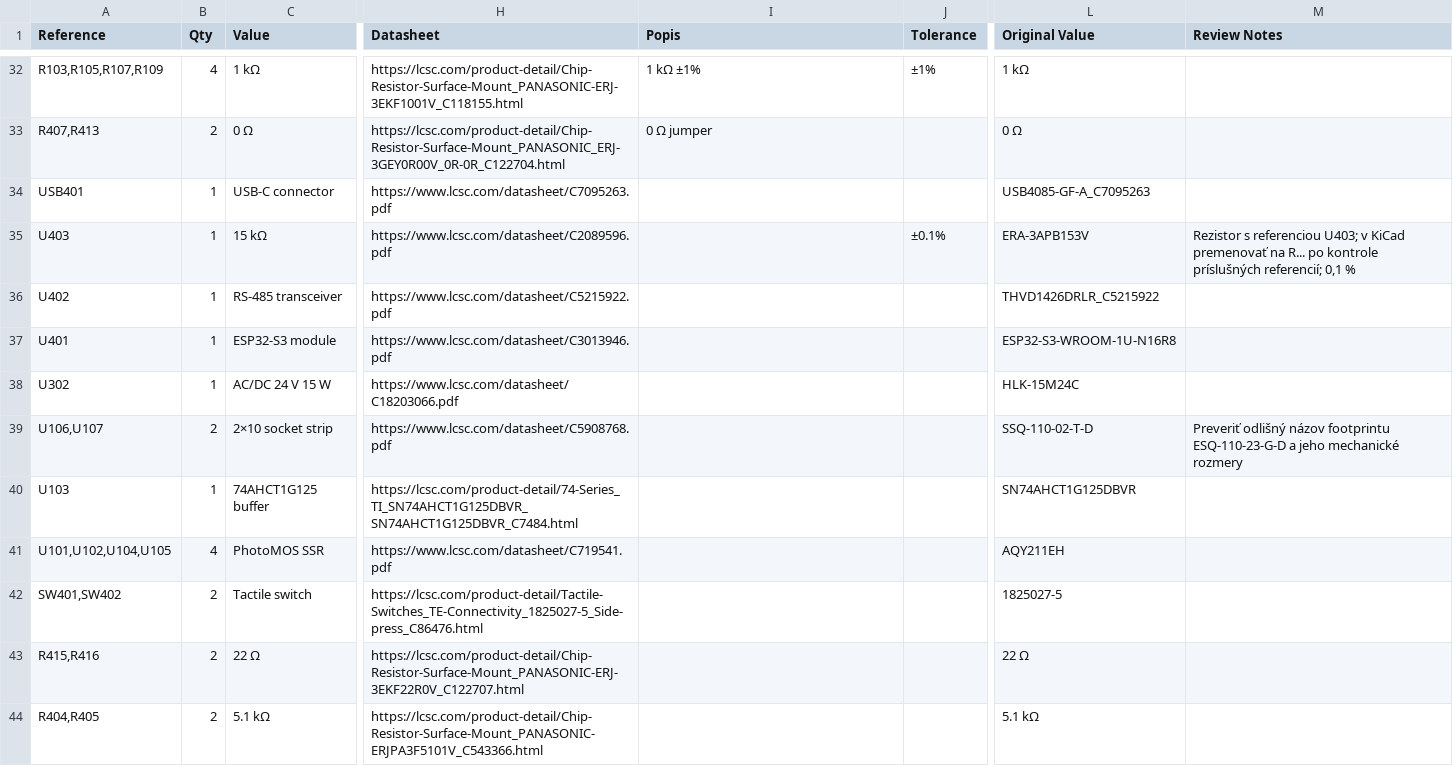
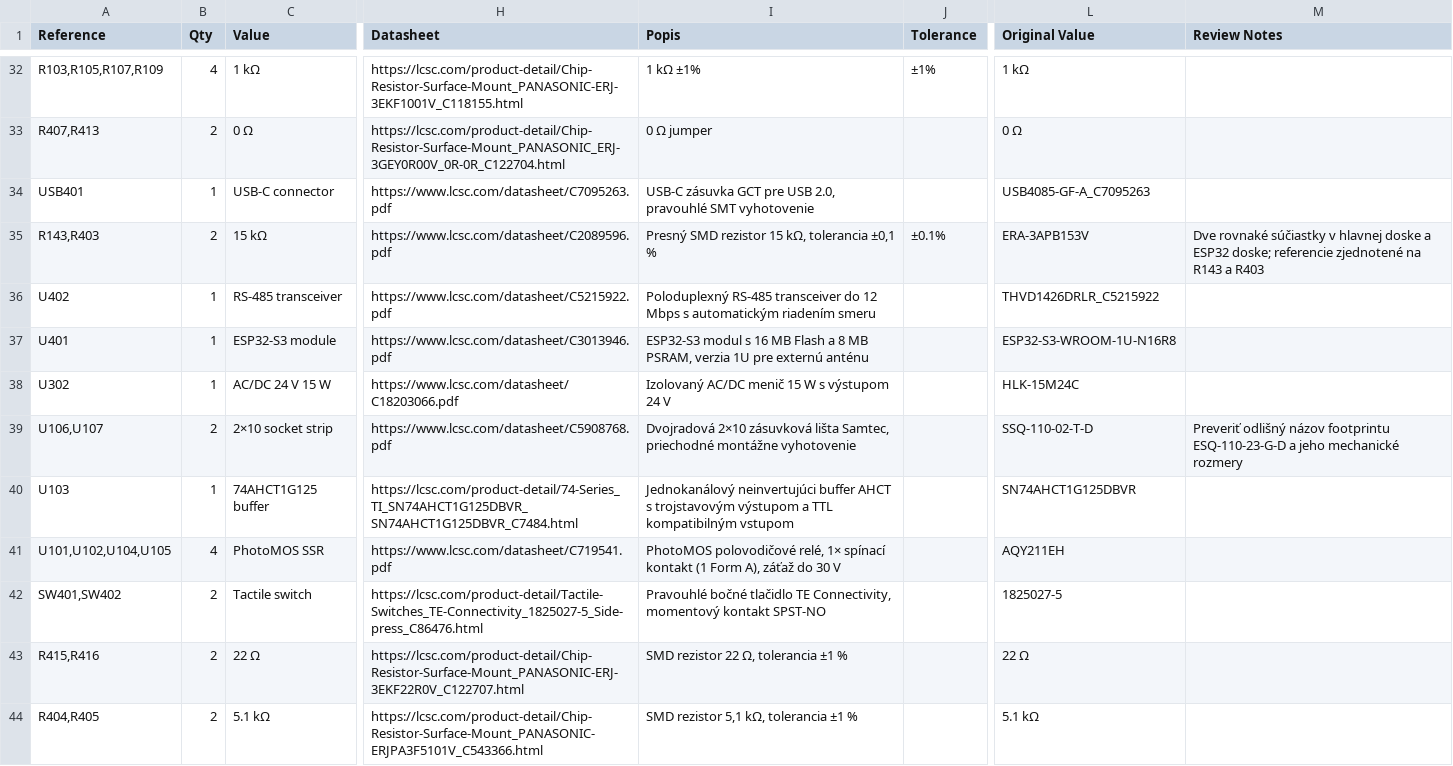
Before and after one commit to josephsvk/IOT_LC, a CSV file: IOT_LC_PROTOTYPE_V2.csv, drawn as a sheet; only a part is shown, gaps mark what is left out; the diff covers the shown part only; the diff names each change by its address in the sheet, - before the commit and + after, or states it on an @@ line.

```diff
--- a/IOT_LC_PROTOTYPE_V2.csv
+++ b/IOT_LC_PROTOTYPE_V2.csv
-I34 (Popis): (empty)
+I34 (Popis): USB-C zásuvka GCT pre USB 2.0, pravouhlé SMT vyhotovenie
-A35 (Reference): U403
+A35 (Reference): R143,R403
-B35 (Qty): 1
+B35 (Qty): 2
-I35 (Popis): (empty)
+I35 (Popis): Presný SMD rezistor 15 kΩ, tolerancia ±0,1 %
-M35 (Review Notes): Rezistor s referenciou U403; v KiCad premenovať na R... po kontrole príslušných referencií; 0,1 %
+M35 (Review Notes): Dve rovnaké súčiastky v hlavnej doske a ESP32 doske; referencie zjednotené na R143 a R403
-I36 (Popis): (empty)
+I36 (Popis): Poloduplexný RS-485 transceiver do 12 Mbps s automatickým riadením smeru
-I37 (Popis): (empty)
+I37 (Popis): ESP32-S3 modul s 16 MB Flash a 8 MB PSRAM, verzia 1U pre externú anténu
-I38 (Popis): (empty)
+I38 (Popis): Izolovaný AC/DC menič 15 W s výstupom 24 V
-I39 (Popis): (empty)
+I39 (Popis): Dvojradová 2×10 zásuvková lišta Samtec, priechodné montážne vyhotovenie
-I40 (Popis): (empty)
+I40 (Popis): Jednokanálový neinvertujúci buffer AHCT s trojstavovým výstupom a TTL kompatibilným vstupom
-I41 (Popis): (empty)
+I41 (Popis): PhotoMOS polovodičové relé, 1× spínací kontakt (1 Form A), záťaž do 30 V
-I42 (Popis): (empty)
+I42 (Popis): Pravouhlé bočné tlačidlo TE Connectivity, momentový kontakt SPST-NO
-I43 (Popis): (empty)
+I43 (Popis): SMD rezistor 22 Ω, tolerancia ±1 %
-I44 (Popis): (empty)
+I44 (Popis): SMD rezistor 5,1 kΩ, tolerancia ±1 %
```
Also changed, not shown: 10 edited cells elsewhere in this file, 8 other files.
